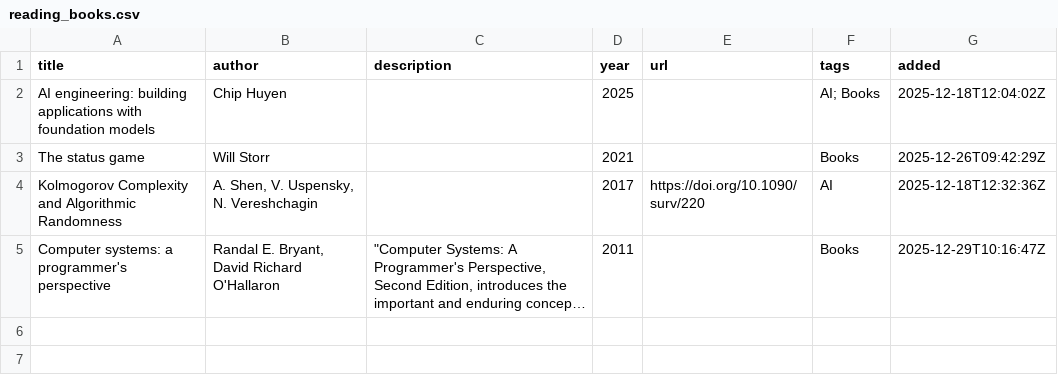
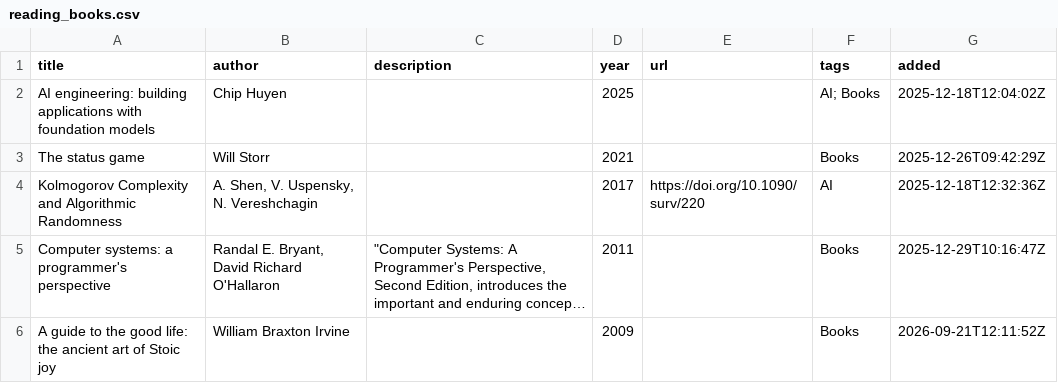
Before and after one commit to sehgal-vip/sehgal-vip.github.io, a CSV file: _data/reading_books.csv, drawn as a sheet; long unchanged cells end in …; the diff names each change by its address in the sheet, - before the commit and + after, or states it on an @@ line.

```diff
--- a/_data/reading_books.csv
+++ b/_data/reading_books.csv
+row 6: A guide to the good life: the ancient art of Stoic joy | William Braxton Irvine |  | 2009 |  | Books | 2026-09-21T12:11:52Z
```
Also changed, not shown: 1 other file.
